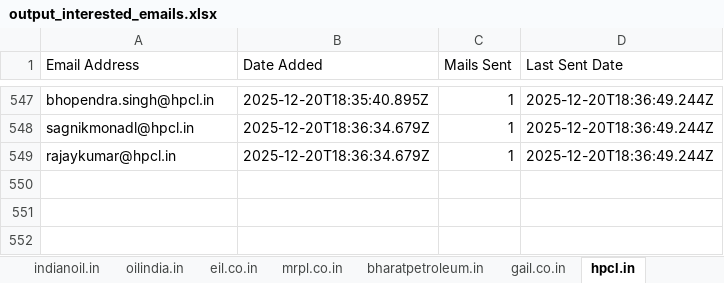
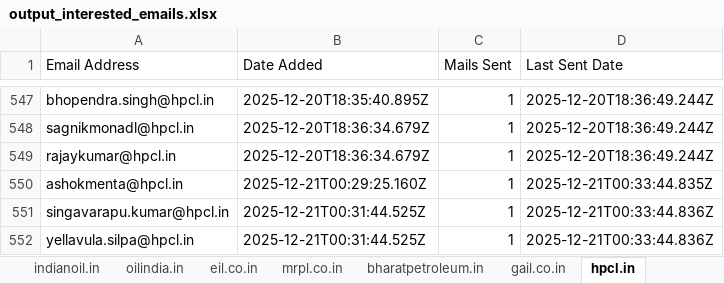
Before and after one commit to petrobot-admin/gem-scrapper, an Excel workbook: output_interested_emails.xlsx, sheet hpcl.in, drawn as a sheet; only a part is shown, gaps mark what is left out; values as stored, in another font and other column widths than the file's, no borders; the diff names each change by its address in the sheet, - before the commit and + after, or states it on an @@ line.

```diff
--- a/output_interested_emails.xlsx (sheet hpcl.in)
+++ b/output_interested_emails.xlsx (sheet hpcl.in)
+row 550: ashokmenta@hpcl.in | 2025-12-21T00:29:25.160Z | 1 | 2025-12-21T00:33:44.835Z
+row 551: singavarapu.kumar@hpcl.in | 2025-12-21T00:31:44.525Z | 1 | 2025-12-21T00:33:44.836Z
+row 552: yellavula.silpa@hpcl.in | 2025-12-21T00:31:44.525Z | 1 | 2025-12-21T00:33:44.836Z
```
Also changed, not shown: 2 other files.
